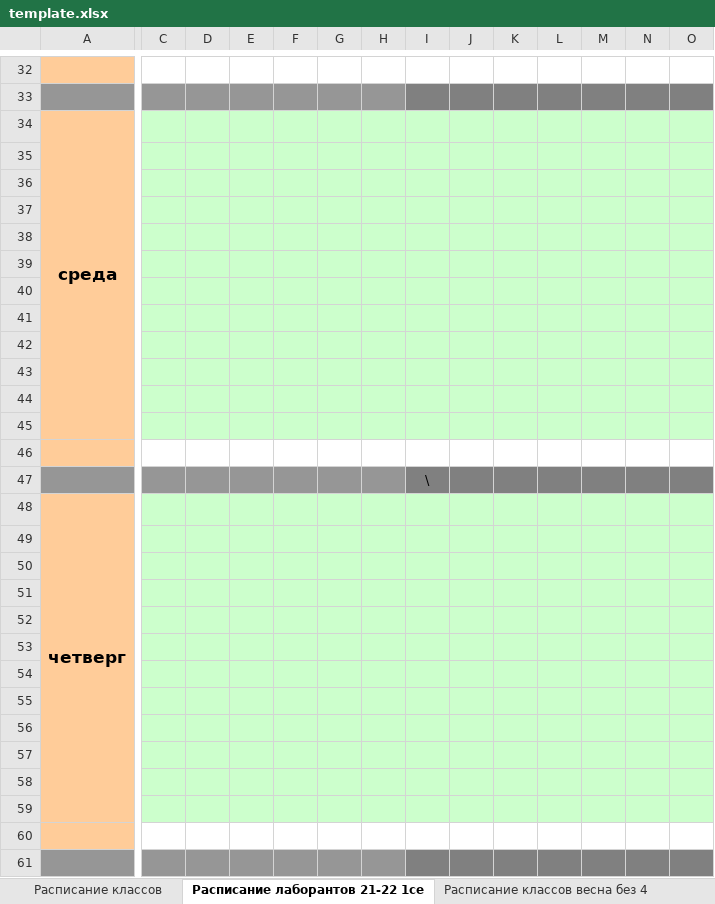
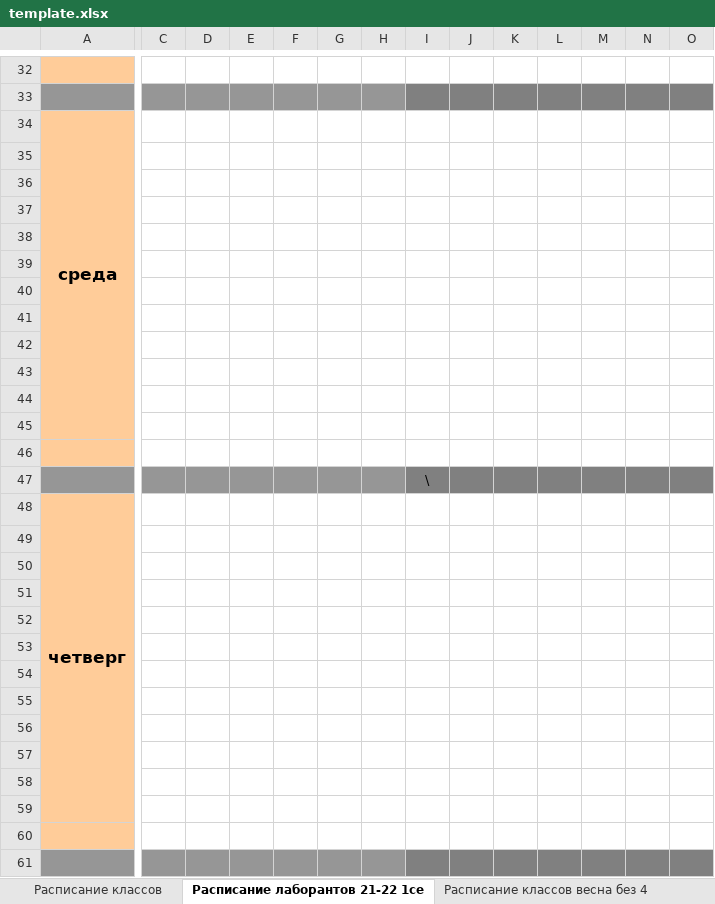
Before and after one commit to kuza002/TornadoOfDeathTimeTable3000SuperX, an Excel workbook: template.xlsx, sheet Расписание лаборантов 21-22 1се, drawn as a sheet; only a part is shown, gaps mark what is left out; values as stored, in another font and other column widths than the file's, no borders; the diff covers the shown part only; the diff names each change by its address in the sheet, - before the commit and + after, or states it on an @@ line.

```diff
--- a/template.xlsx (sheet Расписание лаборантов 21-22 1се)
+++ b/template.xlsx (sheet Расписание лаборантов 21-22 1се)
-C34:O45 fill: #CCFFCC
+C34:O45 fill: none
-C48:O59 fill: #CCFFCC
+C48:O59 fill: none
```
Also changed, not shown: cell formats elsewhere in this sheet, sheet Расписание классов, output.xlsx, 2 other files.
